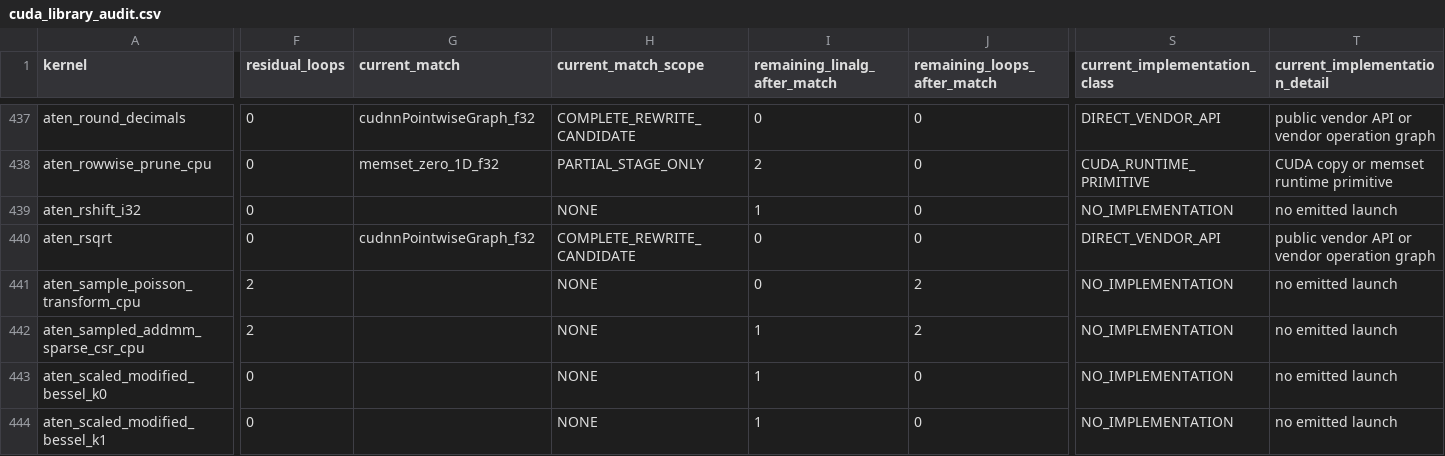
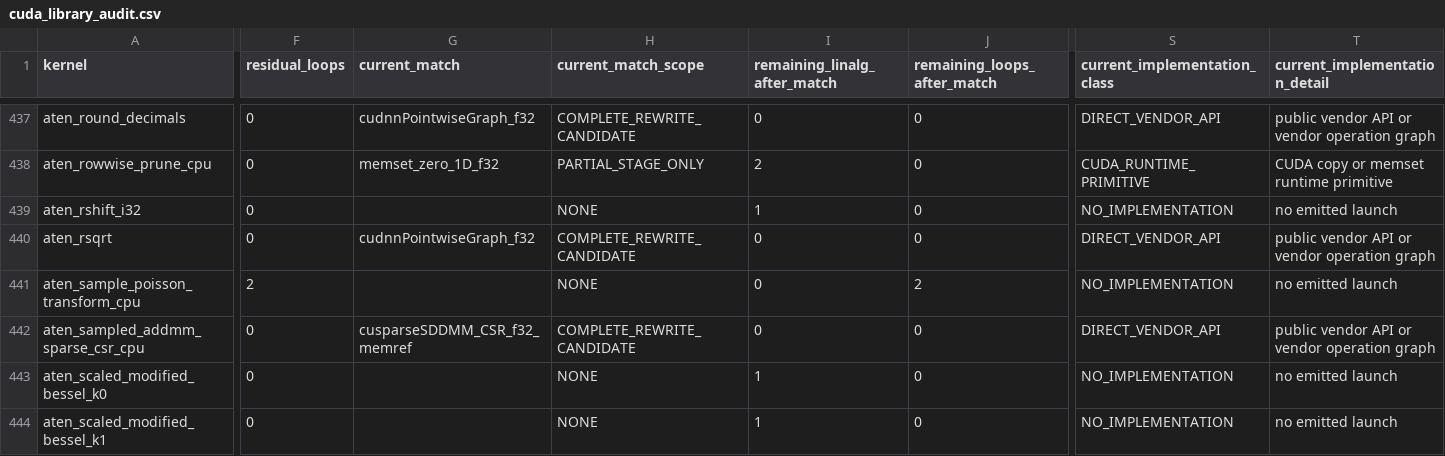
Before and after one commit to arpitj1/Polygeist, a CSV file: issues/aten_c_kernels/cuda_library_audit.csv, drawn as a sheet; only a part is shown, gaps mark what is left out; the diff covers the shown part only; the diff names each change by its address in the sheet, - before the commit and + after, or states it on an @@ line.

```diff
--- a/issues/aten_c_kernels/cuda_library_audit.csv
+++ b/issues/aten_c_kernels/cuda_library_audit.csv
-F442 (residual_loops): 2
+F442 (residual_loops): 0
-G442 (current_match): (empty)
+G442 (current_match): cusparseSDDMM_CSR_f32_memref
-H442 (current_match_scope): NONE
+H442 (current_match_scope): COMPLETE_REWRITE_CANDIDATE
-I442 (remaining_linalg_after_match): 1
+I442 (remaining_linalg_after_match): 0
-J442 (remaining_loops_after_match): 2
+J442 (remaining_loops_after_match): 0
-S442 (current_implementation_class): NO_IMPLEMENTATION
+S442 (current_implementation_class): DIRECT_VENDOR_API
-T442 (current_implementation_detail): no emitted launch
+T442 (current_implementation_detail): public vendor API or vendor operation graph
```
Also changed, not shown: 3 edited cells elsewhere in this file, issues/aten_c_kernels/native_cuda_results/resident_silicon.csv, issues/aten_c_kernels/results/summary.tsv, 13 other files.
